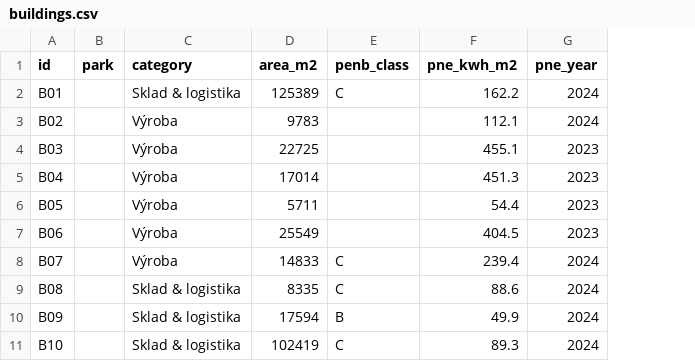
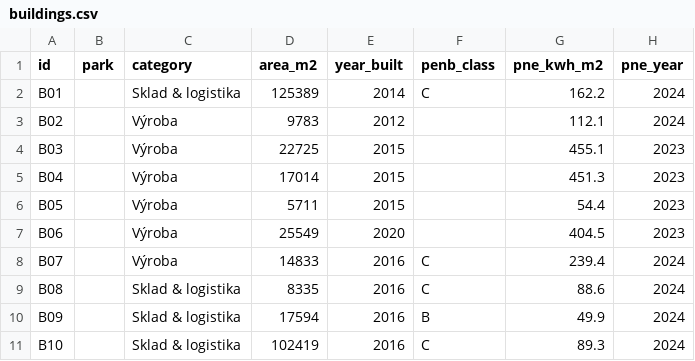
Before and after one commit to lukascervenka1/Panattoni-energy-calc, a CSV file: reference/google-sheet-template/buildings.csv, drawn as a sheet; only a part is shown; the diff names each change by its address in the sheet, - before the commit and + after, or states it on an @@ line.

```diff
--- a/reference/google-sheet-template/buildings.csv
+++ b/reference/google-sheet-template/buildings.csv
+column E (year_built), rows 2-11: 2014 | 2012 | 2015 | 2015 | 2015 | 2020 | 2016 | 2016 | 2016 | 2016
```
Also changed, not shown: 10 other files.
